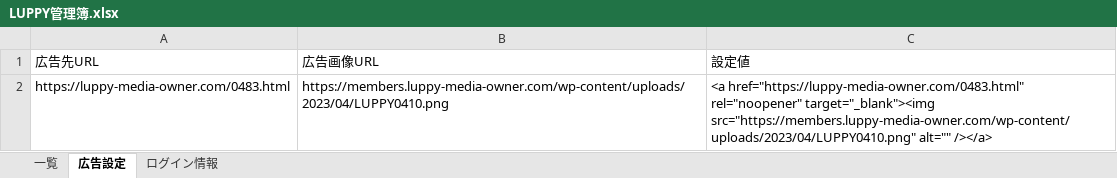
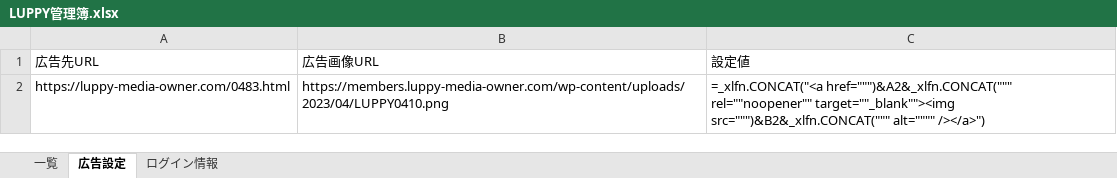
Before and after one commit to atsu0124shi/WorkFolder, an Excel workbook: 作業フォルダー/LUPPY/Luupy自動貼り換え作業/bin/Debug/LUPPY管理簿.xlsx, sheet 広告設定, drawn as a sheet; values as stored, in another font and other column widths than the file's, no borders; formulas without a stored value are shown as written; table styles not drawn; the diff names each change by its address in the sheet, - before the commit and + after, or states it on an @@ line.

```diff
--- a/作業フォルダー/LUPPY/Luupy自動貼り換え作業/bin/Debug/LUPPY管理簿.xlsx (sheet 広告設定)
+++ b/作業フォルダー/LUPPY/Luupy自動貼り換え作業/bin/Debug/LUPPY管理簿.xlsx (sheet 広告設定)
-C2: <a href="https://luppy-media-owner.com/0483.html" rel="noopener" target="_blank"><img src="https://members.luppy-media-owner.com/wp-content/uploads/2023/04/LUPPY0410.png" alt="" /></a>
+C2: =_xlfn.CONCAT("<a href=""")&A2&_xlfn.CONCAT(""" rel=""noopener"" target=""_blank""><img src=""")&B2&_xlfn.CONCAT(""" alt="""" /></a>")
```
Also changed, not shown: sheet 一覧, sheet ログイン情報, ひょうたさん_資料/物販管理簿.xlsx, 作業フォルダー/保険一覧.xlsx, 7 other files.
